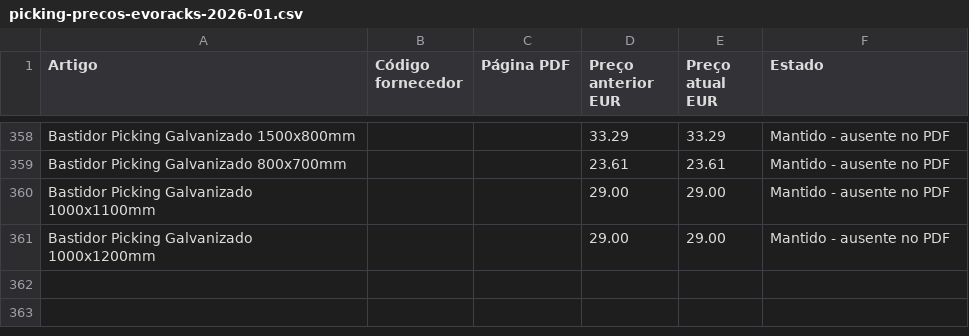
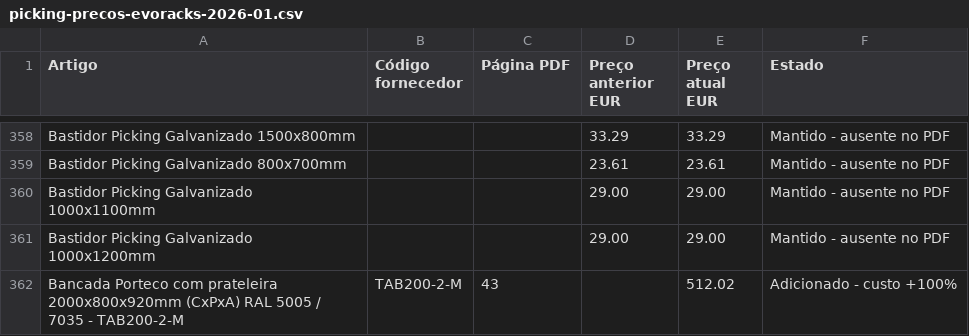
Before and after one commit to Galinha2/vasto-imperio-lda-official-website, a CSV file: vasto/docs/picking-precos-evoracks-2026-01.csv, drawn as a sheet; only a part is shown, gaps mark what is left out.

```diff
--- a/vasto/docs/picking-precos-evoracks-2026-01.csv
+++ b/vasto/docs/picking-precos-evoracks-2026-01.csv
@@ -361 +361,2 @@ Bastidor Picking Galvanizado 1000x1100mm;;;29.00;29.00;Mantido - ausente no PDF
 Bastidor Picking Galvanizado 1000x1200mm;;;29.00;29.00;Mantido - ausente no PDF
+Bancada Porteco com prateleira 2000x800x920mm (CxPxA) RAL 5005 / 7035 - TAB200-2-M;TAB200-2-M;43;;512.02;Adicionado - custo +100%
```
Also changed, not shown: 3 other files.
